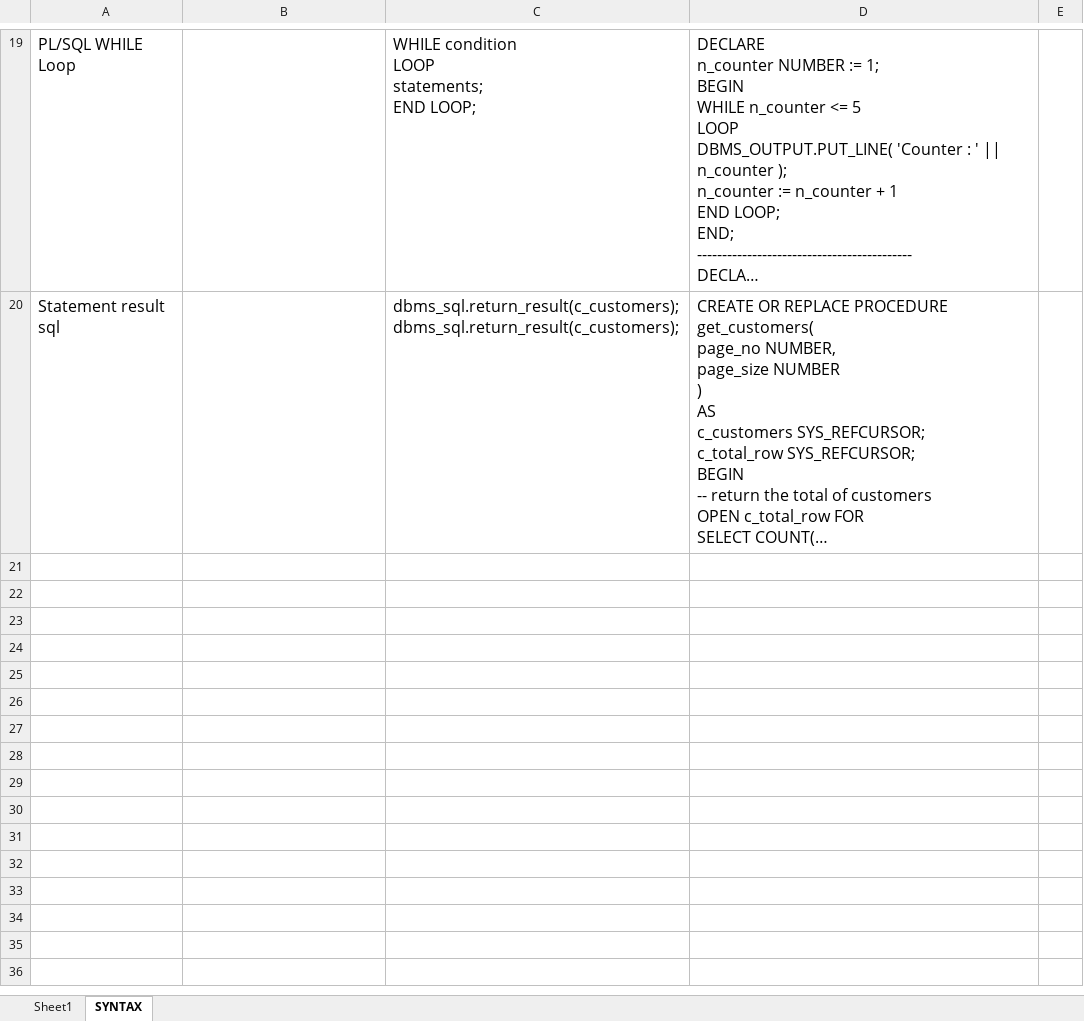
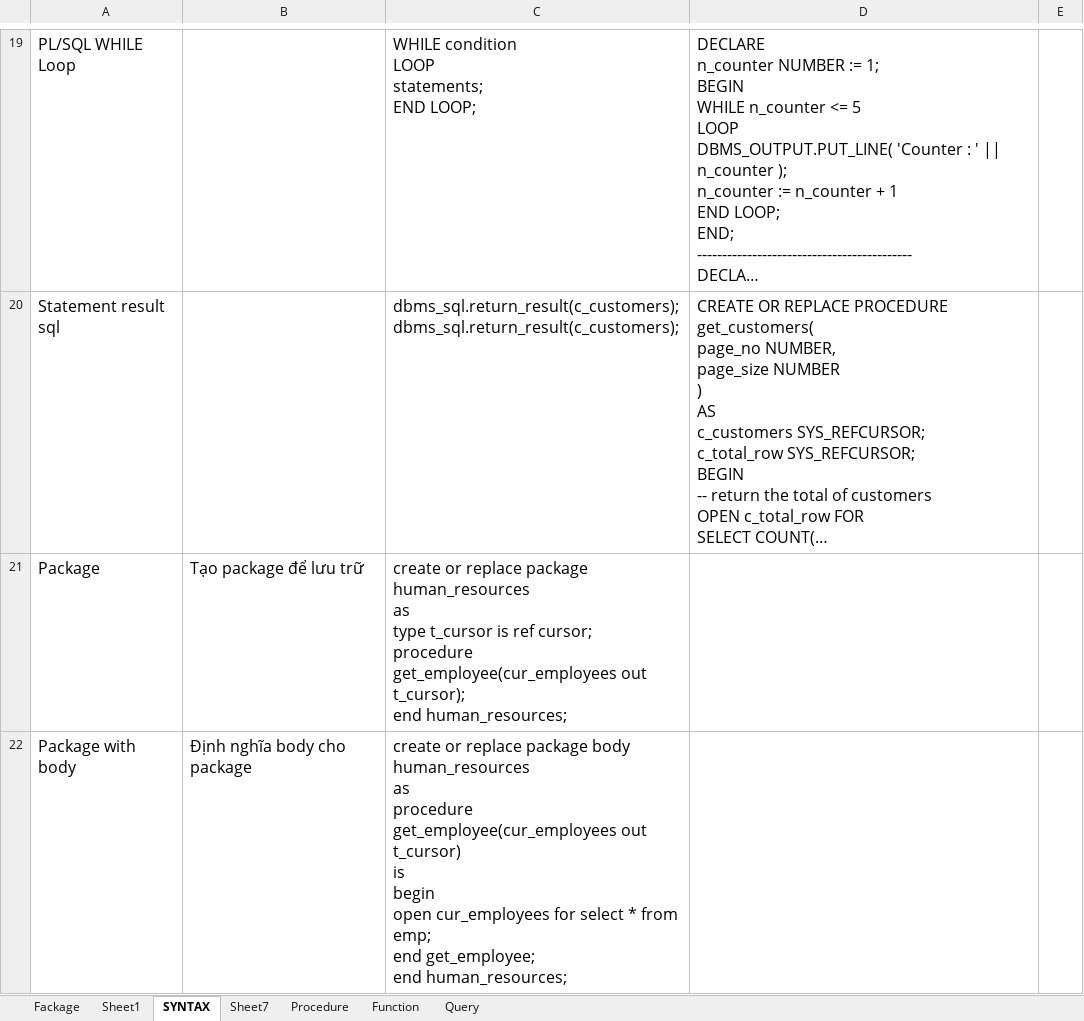
Before and after one commit to HungNgo96/CommonJS, an Excel workbook: Document/Oracle/Oracle.xlsx, sheet SYNTAX, drawn as a sheet; only a part is shown, gaps mark what is left out; long unchanged cells end in …; values as stored, in another font and other column widths than the file's, no borders; charts and pictures and table styles not drawn; ↵ is a line break in a cell; the diff names each change by its address in the sheet, - before the commit and + after, or states it on an @@ line.

```diff
--- a/Document/Oracle/Oracle.xlsx (sheet SYNTAX)
+++ b/Document/Oracle/Oracle.xlsx (sheet SYNTAX)
+sheet tab: Fackage
+sheet tab: Sheet7
+sheet tab: Procedure
+sheet tab: Function
+sheet tab: Query
+row 21: Package | Tạo package để lưu trữ | create or replace package human_resources ↵ as ↵ type t_cursor is ref cursor; ↵ procedure get_employee(cur_employees out t_cursor); ↵ end human_resources;
+row 22: Package with body | Định nghĩa body cho package | create or replace package body human_resources ↵ as ↵ procedure get_employee(cur_employees out t_cursor) ↵ is ↵ begin ↵ open cur_employees for select * from emp; ↵ end get_employee; ↵ end human_resources;
```
Also changed, not shown: 7 other files.
